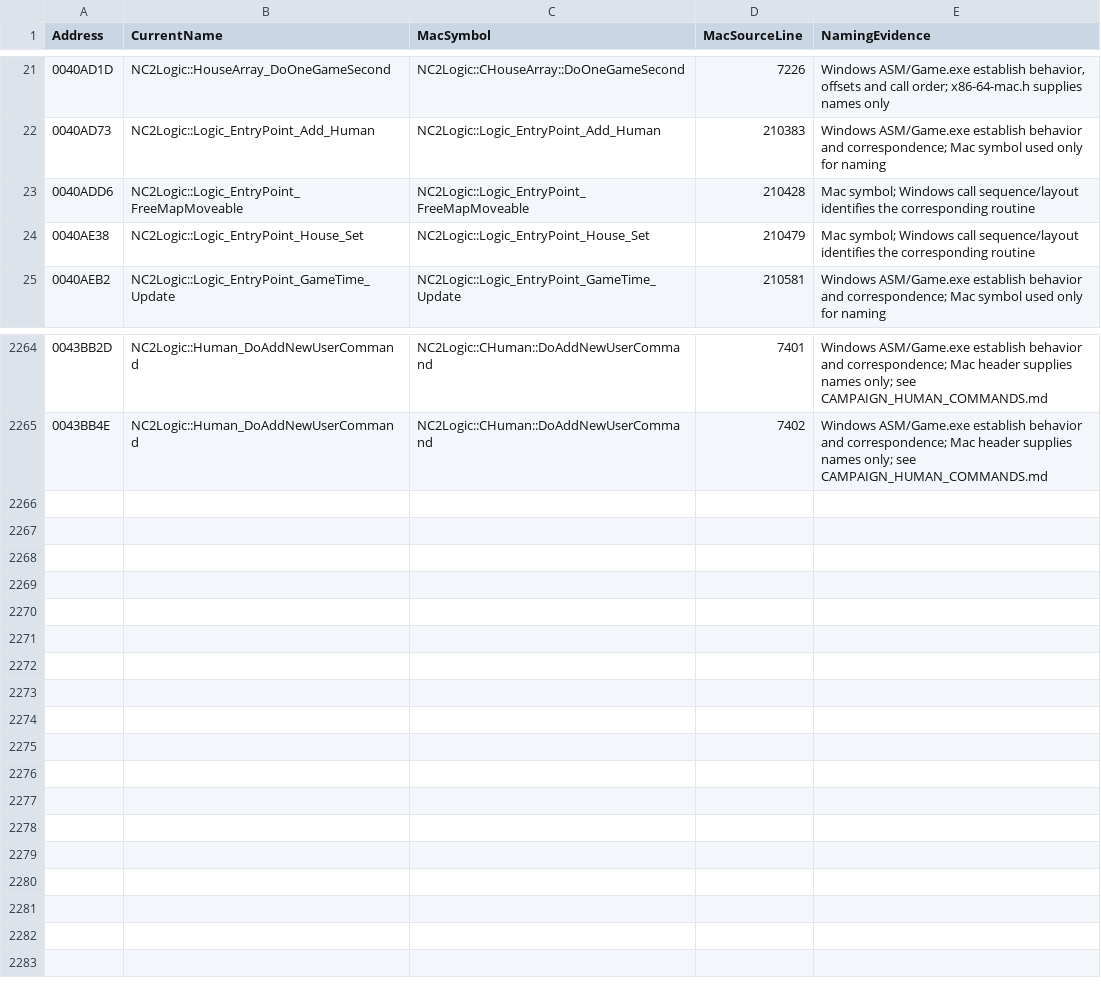
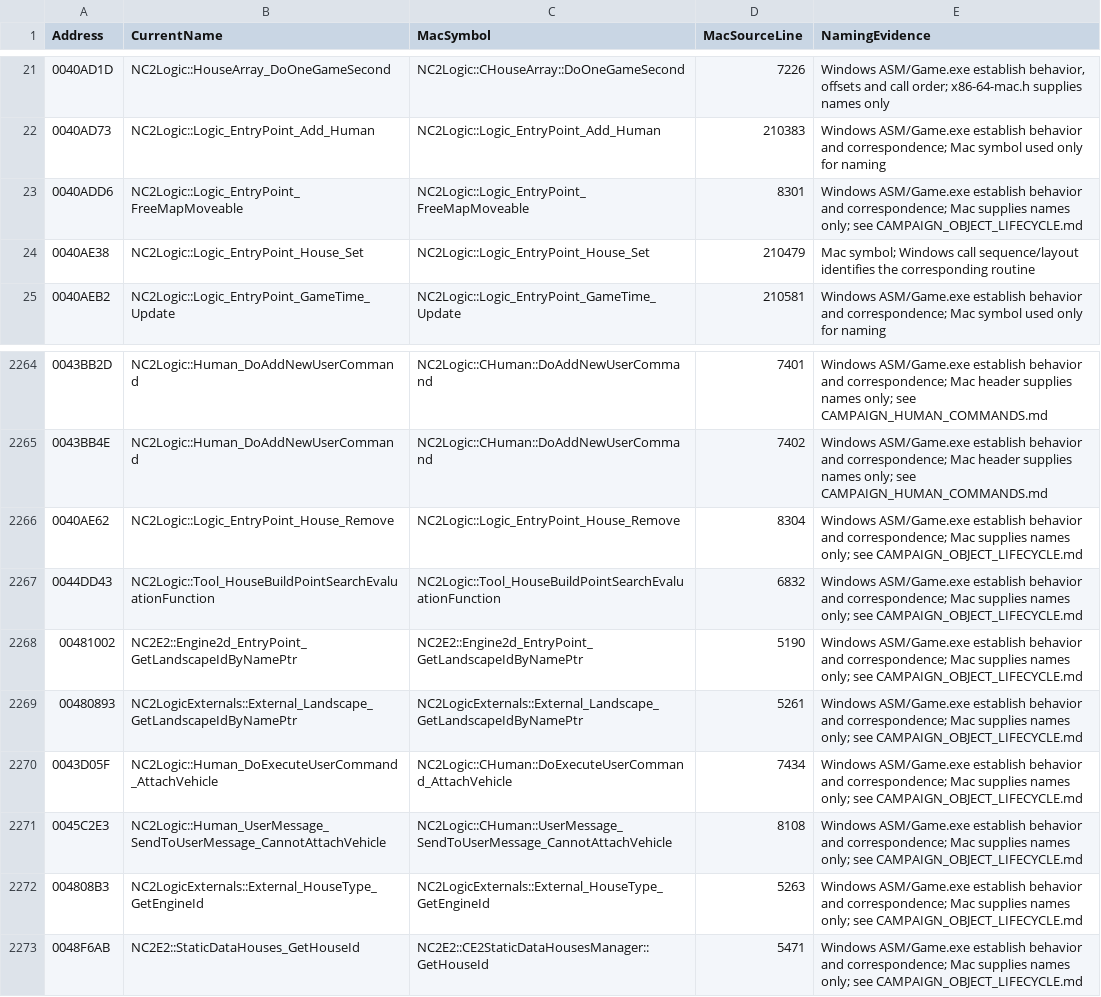
Before and after one commit to HaoJun0823/OpenVikings_cpp, a CSV file: docs/FUNCTION_NAME_MAP.csv, drawn as a sheet; only a part is shown, gaps mark what is left out.

Commit message:
Restore Windows campaign object creation removal and vehicle assignment

```diff
--- a/docs/FUNCTION_NAME_MAP.csv
+++ b/docs/FUNCTION_NAME_MAP.csv
@@ -22,3 +22,3 @@ Address,CurrentName,MacSymbol,MacSourceLine,NamingEvidence
 0040AD73,NC2Logic::Logic_EntryPoint_Add_Human,NC2Logic::Logic_EntryPoint_Add_Human,210383,Windows ASM/Game.exe establish behavior and correspondence; Mac symbol used only for naming
-0040ADD6,NC2Logic::Logic_EntryPoint_FreeMapMoveable,NC2Logic::Logic_EntryPoint_FreeMapMoveable,210428,Mac symbol; Windows call sequence/layout identifies the corresponding routine
+0040ADD6,NC2Logic::Logic_EntryPoint_FreeMapMoveable,NC2Logic::Logic_EntryPoint_FreeMapMoveable,8301,Windows ASM/Game.exe establish behavior and correspondence; Mac supplies names only; see CAMPAIGN_OBJECT_LIFECYCLE.md
 0040AE38,NC2Logic::Logic_EntryPoint_House_Set,NC2Logic::Logic_EntryPoint_House_Set,210479,Mac symbol; Windows call sequence/layout identifies the corresponding routine
@@ -2265 +2265,9 @@ Address,CurrentName,MacSymbol,MacSourceLine,NamingEvidence
 0043BB4E,NC2Logic::Human_DoAddNewUserCommand,NC2Logic::CHuman::DoAddNewUserCommand,7402,Windows ASM/Game.exe establish behavior and correspondence; Mac header supplies names only; see CAMPAIGN_HUMAN_COMMANDS.md
+0040AE62,NC2Logic::Logic_EntryPoint_House_Remove,NC2Logic::Logic_EntryPoint_House_Remove,8304,Windows ASM/Game.exe establish behavior and correspondence; Mac supplies names only; see CAMPAIGN_OBJECT_LIFECYCLE.md
+0044DD43,NC2Logic::Tool_HouseBuildPointSearchEvaluationFunction,NC2Logic::Tool_HouseBuildPointSearchEvaluationFunction,6832,Windows ASM/Game.exe establish behavior and correspondence; Mac supplies names only; see CAMPAIGN_OBJECT_LIFECYCLE.md
+00481002,NC2E2::Engine2d_EntryPoint_GetLandscapeIdByNamePtr,NC2E2::Engine2d_EntryPoint_GetLandscapeIdByNamePtr,5190,Windows ASM/Game.exe establish behavior and correspondence; Mac supplies names only; see CAMPAIGN_OBJECT_LIFECYCLE.md
+00480893,NC2LogicExternals::External_Landscape_GetLandscapeIdByNamePtr,NC2LogicExternals::External_Landscape_GetLandscapeIdByNamePtr,5261,Windows ASM/Game.exe establish behavior and correspondence; Mac supplies names only; see CAMPAIGN_OBJECT_LIFECYCLE.md
+0043D05F,NC2Logic::Human_DoExecuteUserCommand_AttachVehicle,NC2Logic::CHuman::DoExecuteUserCommand_AttachVehicle,7434,Windows ASM/Game.exe establish behavior and correspondence; Mac supplies names only; see CAMPAIGN_OBJECT_LIFECYCLE.md
+0045C2E3,NC2Logic::Human_UserMessage_SendToUserMessage_CannotAttachVehicle,NC2Logic::CHuman::UserMessage_SendToUserMessage_CannotAttachVehicle,8108,Windows ASM/Game.exe establish behavior and correspondence; Mac supplies names only; see CAMPAIGN_OBJECT_LIFECYCLE.md
+004808B3,NC2LogicExternals::External_HouseType_GetEngineId,NC2LogicExternals::External_HouseType_GetEngineId,5263,Windows ASM/Game.exe establish behavior and correspondence; Mac supplies names only; see CAMPAIGN_OBJECT_LIFECYCLE.md
+0048F6AB,NC2E2::StaticDataHouses_GetHouseId,NC2E2::CE2StaticDataHousesManager::GetHouseId,5471,Windows ASM/Game.exe establish behavior and correspondence; Mac supplies names only; see CAMPAIGN_OBJECT_LIFECYCLE.md
```
Also changed, not shown: docs/CAMPAIGN_MAP_COVERAGE.csv, docs/CAMPAIGN_MAP_SCRIPT_AUDIT.csv, 23 other files.
